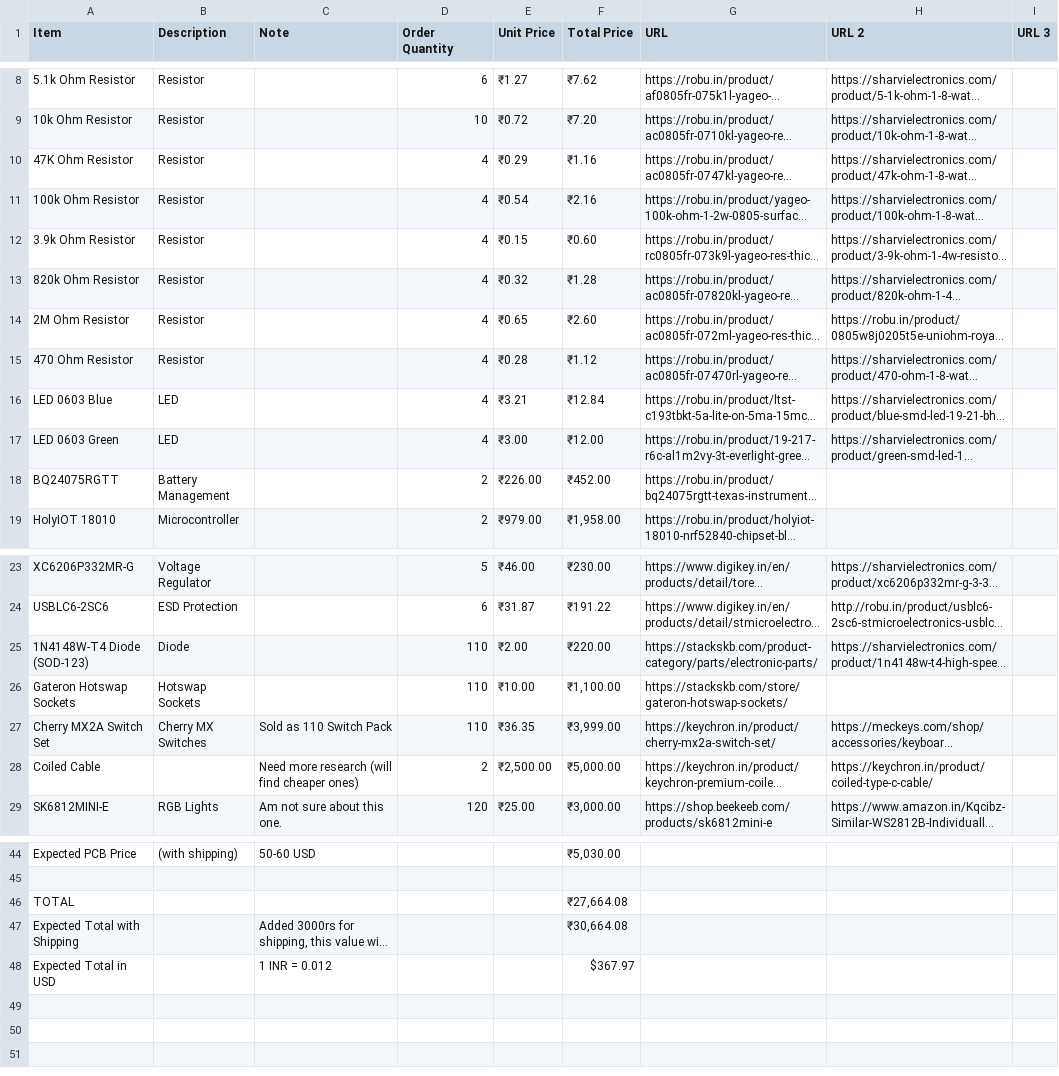
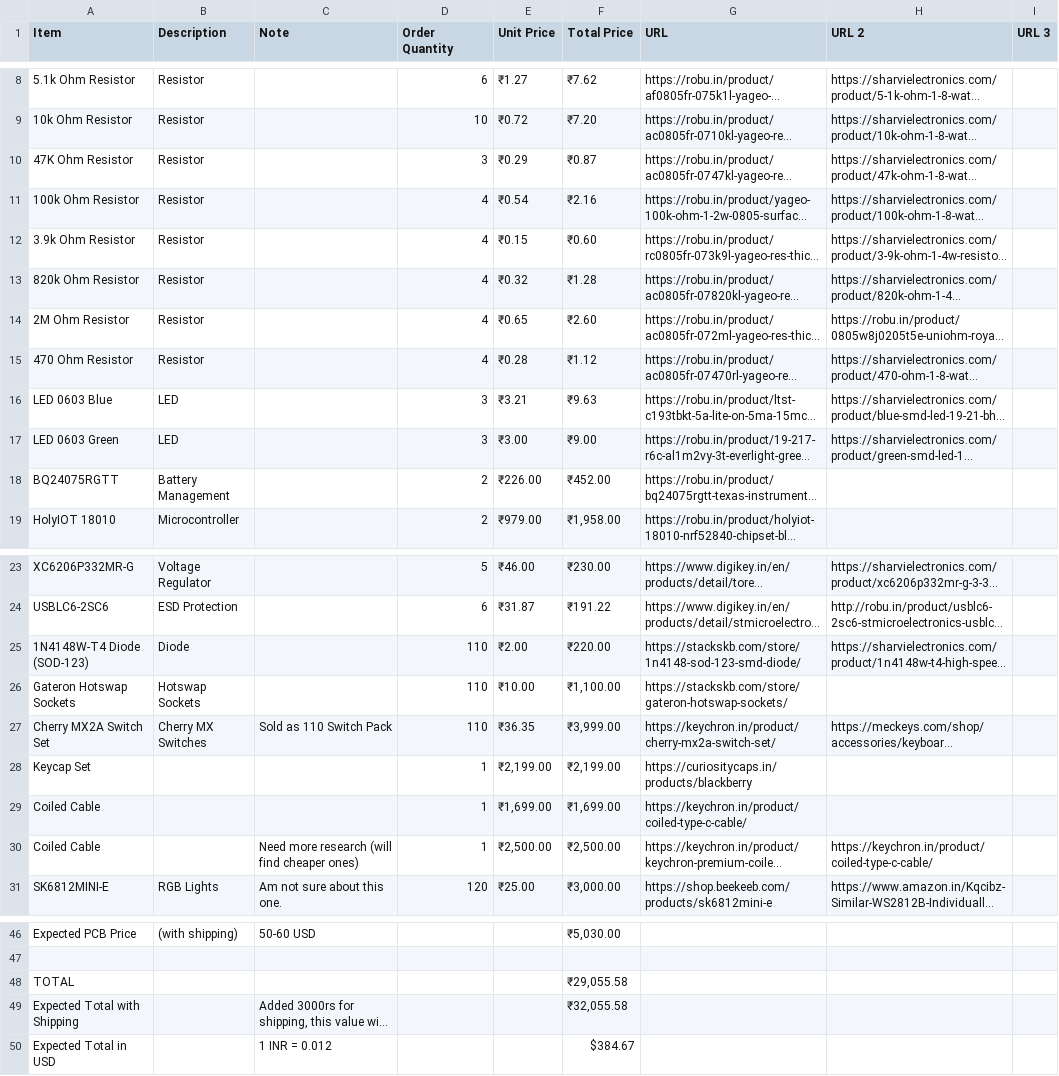
Before and after one commit to sanoojes/SplitKeeb, a CSV file: bom/SplitKeeb.csv, drawn as a sheet; only a part is shown, gaps mark what is left out; long unchanged cells end in …; addresses are those after the commit; the diff names each change by its address in the sheet, - before the commit and + after, or states it on an @@ line.

Commit message:
Update SplitKeeb.csv

```diff
--- a/bom/SplitKeeb.csv
+++ b/bom/SplitKeeb.csv
-D10 (Order Quantity): 4
+D10 (Order Quantity): 3
-F10 (Total Price): ₹1.16
+F10 (Total Price): ₹0.87
-D16:D17 (Order Quantity): 4
+D16:D17 (Order Quantity): 3
-F16 (Total Price): ₹12.84
+F16 (Total Price): ₹9.63
-F17 (Total Price): ₹12.00
+F17 (Total Price): ₹9.00
-G25 (URL): https://stackskb.com/product-category/parts/electronic-parts/
+G25 (URL): https://stackskb.com/store/1n4148-sod-123-smd-diode/
+row 28: Keycap Set |  |  | 1 | ₹2,199.00 | ₹2,199.00 | https://curiositycaps.in/products/blackberry
+row 29: Coiled Cable |  |  | 1 | ₹1,699.00 | ₹1,699.00 | https://keychron.in/product/coiled-type-c-cable/
-D30 (Order Quantity): 2
+D30 (Order Quantity): 1
-F30 (Total Price): ₹5,000.00
+F30 (Total Price): ₹2,500.00
-F48 (Total Price): ₹27,664.08
+F48 (Total Price): ₹29,055.58
-F49 (Total Price): ₹30,664.08
+F49 (Total Price): ₹32,055.58
-F50 (Total Price): $367.97
+F50 (Total Price): $384.67
```
